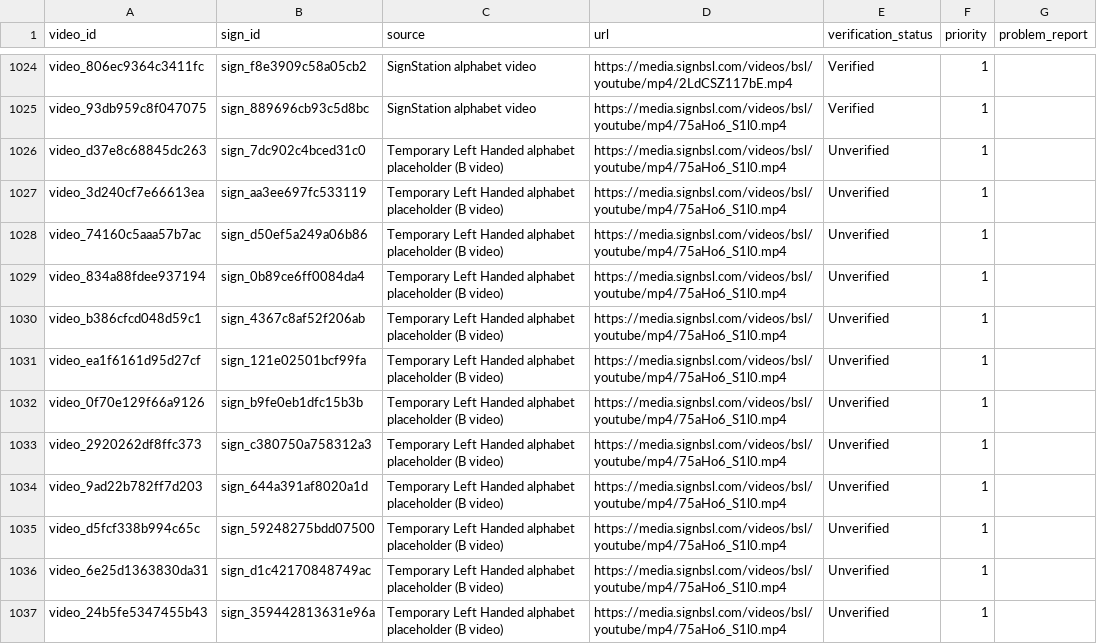
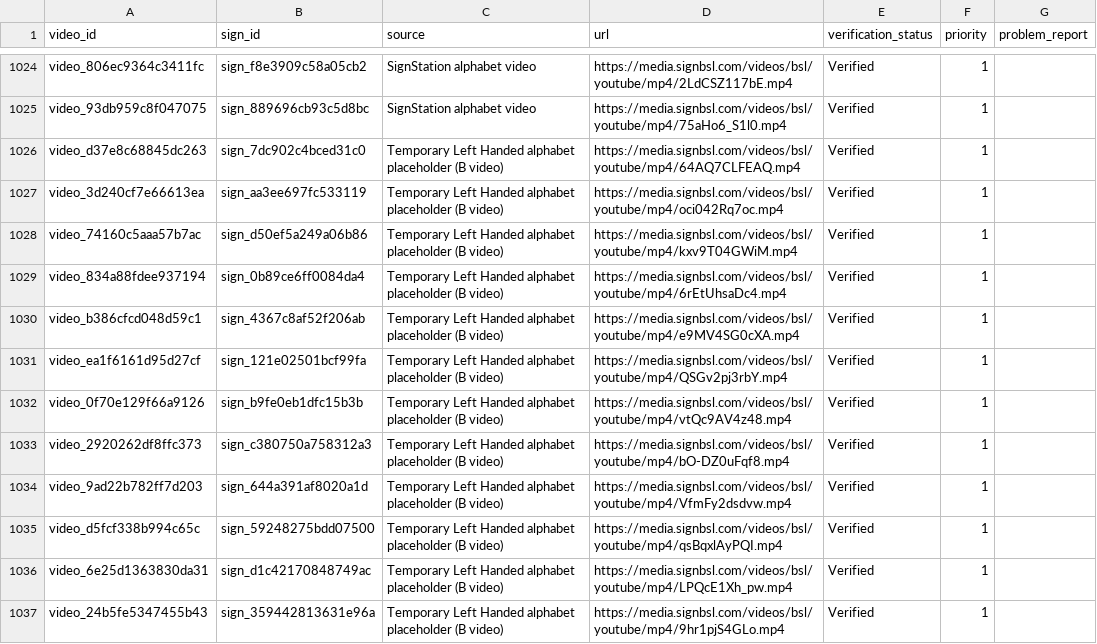
Before and after one commit to ifm2/bsl-study-support, a CSV file: data/videos.csv, drawn as a sheet; only a part is shown, gaps mark what is left out; the diff covers the shown part only.

```diff
--- a/data/videos.csv
+++ b/data/videos.csv
@@ -1025,13 +1025,13 @@ video_806ec9364c3411fc,sign_f8e3909c58a05cb2,SignStation alphabet video,https://
 video_93db959c8f047075,sign_889696cb93c5d8bc,SignStation alphabet video,https://media.signbsl.com/videos/bsl/youtube/mp4/75aHo6_S1l0.mp4,Verified,1,
-video_d37e8c68845dc263,sign_7dc902c4bced31c0,Temporary Left Handed alphabet placeholder (B video),https://media.signbsl.com/videos/bsl/youtube/mp4/75aHo6_S1l0.mp4,Unverified,1,
-video_3d240cf7e66613ea,sign_aa3ee697fc533119,Temporary Left Handed alphabet placeholder (B video),https://media.signbsl.com/videos/bsl/youtube/mp4/75aHo6_S1l0.mp4,Unverified,1,
-video_74160c5aaa57b7ac,sign_d50ef5a249a06b86,Temporary Left Handed alphabet placeholder (B video),https://media.signbsl.com/videos/bsl/youtube/mp4/75aHo6_S1l0.mp4,Unverified,1,
-video_834a88fdee937194,sign_0b89ce6ff0084da4,Temporary Left Handed alphabet placeholder (B video),https://media.signbsl.com/videos/bsl/youtube/mp4/75aHo6_S1l0.mp4,Unverified,1,
-video_b386cfcd048d59c1,sign_4367c8af52f206ab,Temporary Left Handed alphabet placeholder (B video),https://media.signbsl.com/videos/bsl/youtube/mp4/75aHo6_S1l0.mp4,Unverified,1,
-video_ea1f6161d95d27cf,sign_121e02501bcf99fa,Temporary Left Handed alphabet placeholder (B video),https://media.signbsl.com/videos/bsl/youtube/mp4/75aHo6_S1l0.mp4,Unverified,1,
-video_0f70e129f66a9126,sign_b9fe0eb1dfc15b3b,Temporary Left Handed alphabet placeholder (B video),https://media.signbsl.com/videos/bsl/youtube/mp4/75aHo6_S1l0.mp4,Unverified,1,
-video_2920262df8ffc373,sign_c380750a758312a3,Temporary Left Handed alphabet placeholder (B video),https://media.signbsl.com/videos/bsl/youtube/mp4/75aHo6_S1l0.mp4,Unverified,1,
-video_9ad22b782ff7d203,sign_644a391af8020a1d,Temporary Left Handed alphabet placeholder (B video),https://media.signbsl.com/videos/bsl/youtube/mp4/75aHo6_S1l0.mp4,Unverified,1,
-video_d5fcf338b994c65c,sign_59248275bdd07500,Temporary Left Handed alphabet placeholder (B video),https://media.signbsl.com/videos/bsl/youtube/mp4/75aHo6_S1l0.mp4,Unverified,1,
-video_6e25d1363830da31,sign_d1c42170848749ac,Temporary Left Handed alphabet placeholder (B video),https://media.signbsl.com/videos/bsl/youtube/mp4/75aHo6_S1l0.mp4,Unverified,1,
-video_24b5fe5347455b43,sign_359442813631e96a,Temporary Left Handed alphabet placeholder (B video),https://media.signbsl.com/videos/bsl/youtube/mp4/75aHo6_S1l0.mp4,Unverified,1,
+video_d37e8c68845dc263,sign_7dc902c4bced31c0,Temporary Left Handed alphabet placeholder (B video),https://media.signbsl.com/videos/bsl/youtube/mp4/64AQ7CLFEAQ.mp4,Verified,1,
+video_3d240cf7e66613ea,sign_aa3ee697fc533119,Temporary Left Handed alphabet placeholder (B video),https://media.signbsl.com/videos/bsl/youtube/mp4/oci042Rq7oc.mp4,Verified,1,
+video_74160c5aaa57b7ac,sign_d50ef5a249a06b86,Temporary Left Handed alphabet placeholder (B video),https://media.signbsl.com/videos/bsl/youtube/mp4/kxv9T04GWiM.mp4,Verified,1,
+video_834a88fdee937194,sign_0b89ce6ff0084da4,Temporary Left Handed alphabet placeholder (B video),https://media.signbsl.com/videos/bsl/youtube/mp4/6rEtUhsaDc4.mp4,Verified,1,
+video_b386cfcd048d59c1,sign_4367c8af52f206ab,Temporary Left Handed alphabet placeholder (B video),https://media.signbsl.com/videos/bsl/youtube/mp4/e9MV4SG0cXA.mp4,Verified,1,
+video_ea1f6161d95d27cf,sign_121e02501bcf99fa,Temporary Left Handed alphabet placeholder (B video),https://media.signbsl.com/videos/bsl/youtube/mp4/QSGv2pj3rbY.mp4,Verified,1,
+video_0f70e129f66a9126,sign_b9fe0eb1dfc15b3b,Temporary Left Handed alphabet placeholder (B video),https://media.signbsl.com/videos/bsl/youtube/mp4/vtQc9AV4z48.mp4,Verified,1,
+video_2920262df8ffc373,sign_c380750a758312a3,Temporary Left Handed alphabet placeholder (B video),https://media.signbsl.com/videos/bsl/youtube/mp4/bO-DZ0uFqf8.mp4,Verified,1,
+video_9ad22b782ff7d203,sign_644a391af8020a1d,Temporary Left Handed alphabet placeholder (B video),https://media.signbsl.com/videos/bsl/youtube/mp4/VfmFy2dsdvw.mp4,Verified,1,
+video_d5fcf338b994c65c,sign_59248275bdd07500,Temporary Left Handed alphabet placeholder (B video),https://media.signbsl.com/videos/bsl/youtube/mp4/qsBqxlAyPQI.mp4,Verified,1,
+video_6e25d1363830da31,sign_d1c42170848749ac,Temporary Left Handed alphabet placeholder (B video),https://media.signbsl.com/videos/bsl/youtube/mp4/LPQcE1Xh_pw.mp4,Verified,1,
+video_24b5fe5347455b43,sign_359442813631e96a,Temporary Left Handed alphabet placeholder (B video),https://media.signbsl.com/videos/bsl/youtube/mp4/9hr1pjS4GLo.mp4,Verified,1,
```
Also changed, not shown: 6 added rows, 1 removed row and 88 edited cells elsewhere in this file, data/lesson_vocabulary.csv, data/signs.csv, 11 other files.
